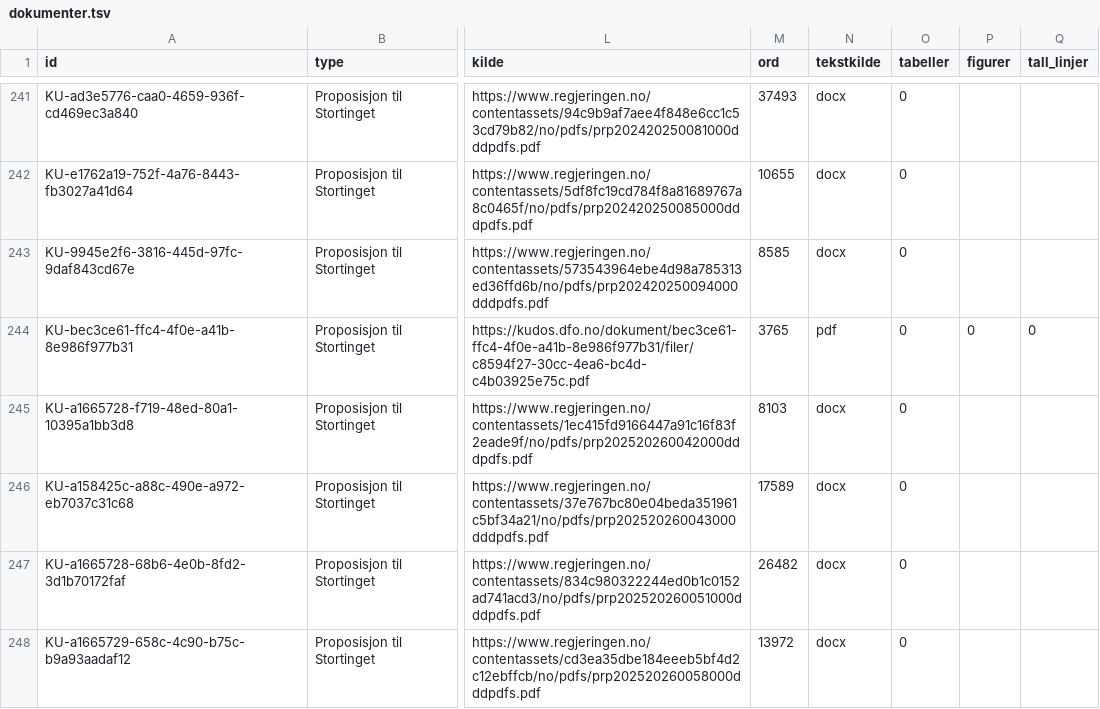
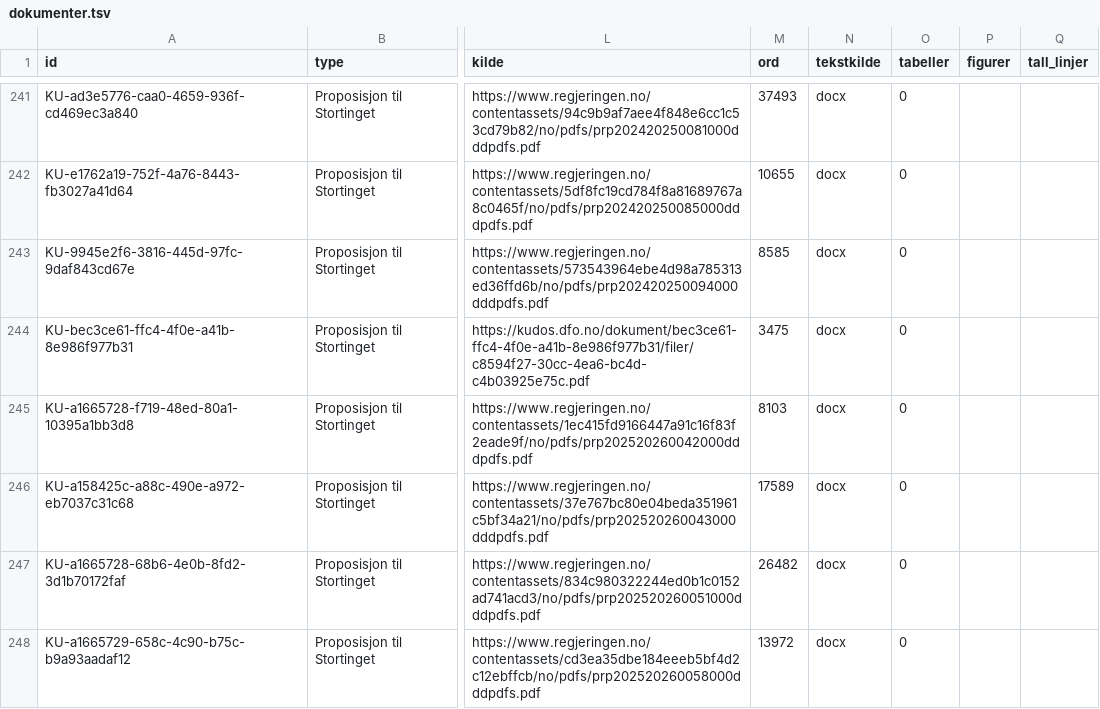
Before and after one commit to Offallnor/offdocskd, a TSV file: dokumenter.tsv, drawn as a sheet; only a part is shown, gaps mark what is left out; the diff names each change by its address in the sheet, - before the commit and + after, or states it on an @@ line.

```diff
--- a/dokumenter.tsv
+++ b/dokumenter.tsv
-M244 (ord): 3765
+M244 (ord): 3475
-N244 (tekstkilde): pdf
+N244 (tekstkilde): docx
-P244 (figurer): 0
+P244 (figurer): (empty)
-Q244 (tall_linjer): 0
+Q244 (tall_linjer): (empty)
```
Also changed, not shown: 3 other files.
